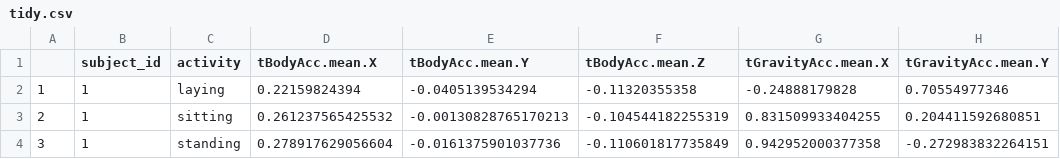
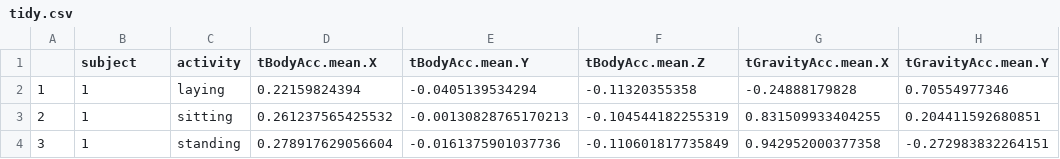
Before and after one commit to bastianseeleib/Course3Week4, a CSV file: tidy.csv, drawn as a sheet; only a part is shown; the diff names each change by its address in the sheet, - before the commit and + after, or states it on an @@ line.

```diff
--- a/tidy.csv
+++ b/tidy.csv
-B1: subject_id
+B1: subject
```
Also changed, not shown: 3 other files.
